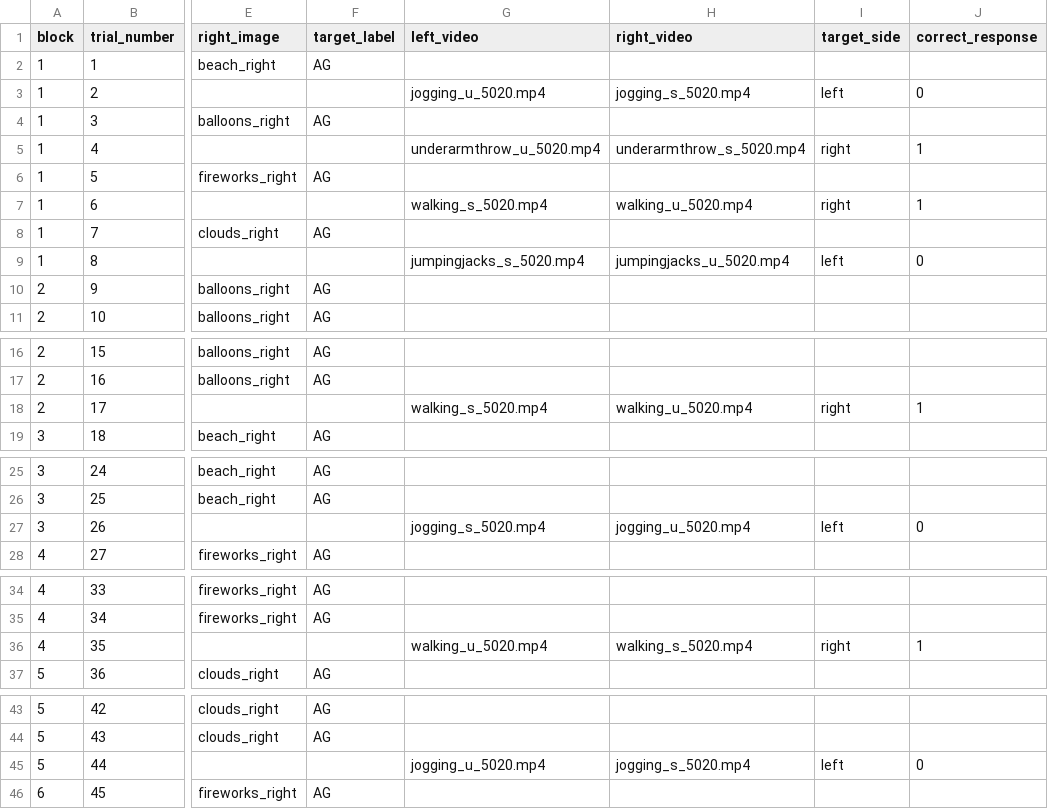
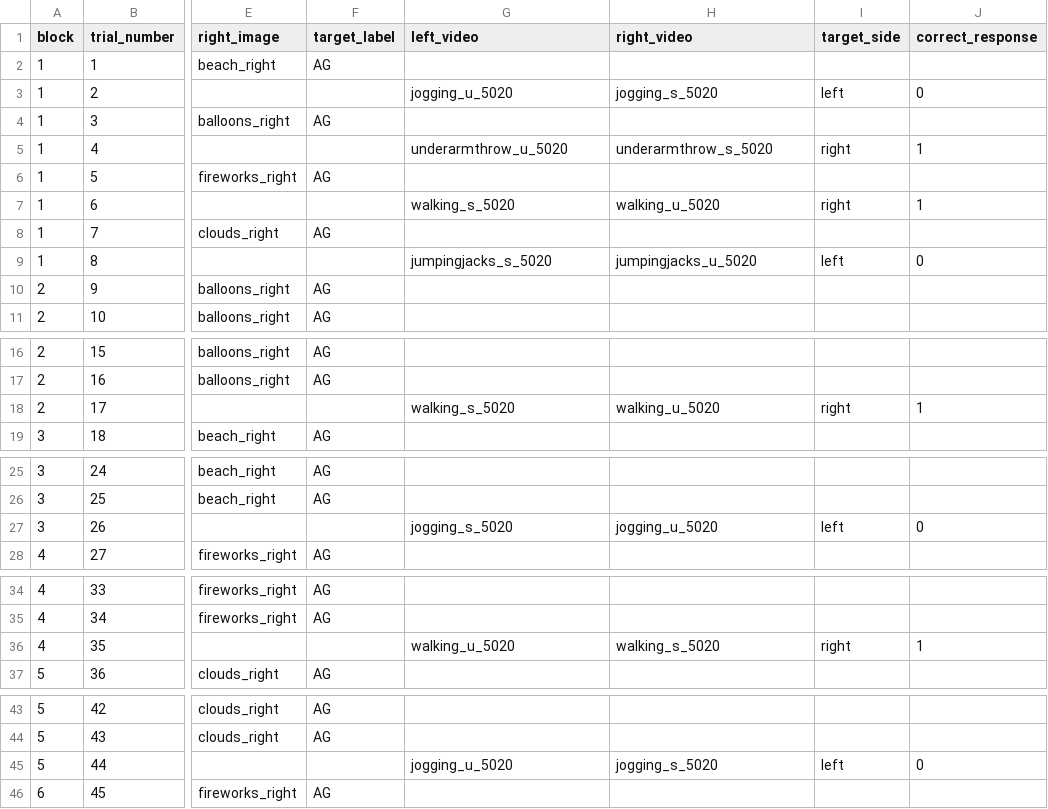
Before and after one commit to hjweaver4/BioMAP, a CSV file: orders/bioMap_order1.csv, drawn as a sheet; only a part is shown, gaps mark what is left out; the diff covers the shown part only; the diff names each change by its address in the sheet, - before the commit and + after, or states it on an @@ line.

Commit message:
update order & stim name

```diff
--- a/orders/bioMap_order1.csv
+++ b/orders/bioMap_order1.csv
-G3 (left_video): jogging_u_5020.mp4
+G3 (left_video): jogging_u_5020
-H3 (right_video): jogging_s_5020.mp4
+H3 (right_video): jogging_s_5020
-G5 (left_video): underarmthrow_u_5020.mp4
+G5 (left_video): underarmthrow_u_5020
-H5 (right_video): underarmthrow_s_5020.mp4
+H5 (right_video): underarmthrow_s_5020
-G7 (left_video): walking_s_5020.mp4
+G7 (left_video): walking_s_5020
-H7 (right_video): walking_u_5020.mp4
+H7 (right_video): walking_u_5020
-G9 (left_video): jumpingjacks_s_5020.mp4
+G9 (left_video): jumpingjacks_s_5020
-H9 (right_video): jumpingjacks_u_5020.mp4
+H9 (right_video): jumpingjacks_u_5020
-G18 (left_video): walking_s_5020.mp4
+G18 (left_video): walking_s_5020
-H18 (right_video): walking_u_5020.mp4
+H18 (right_video): walking_u_5020
-G27 (left_video): jogging_s_5020.mp4
+G27 (left_video): jogging_s_5020
-H27 (right_video): jogging_u_5020.mp4
+H27 (right_video): jogging_u_5020
-G36 (left_video): walking_u_5020.mp4
+G36 (left_video): walking_u_5020
-H36 (right_video): walking_s_5020.mp4
+H36 (right_video): walking_s_5020
-G45 (left_video): jogging_u_5020.mp4
+G45 (left_video): jogging_u_5020
-H45 (right_video): jogging_s_5020.mp4
+H45 (right_video): jogging_s_5020
```
Also changed, not shown: 8 edited cells elsewhere in this file, 14 other files.
